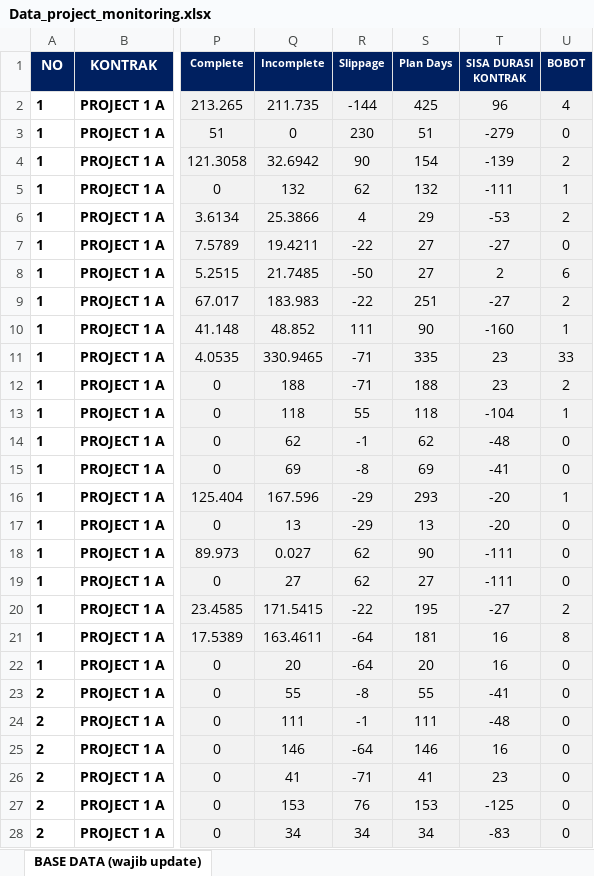
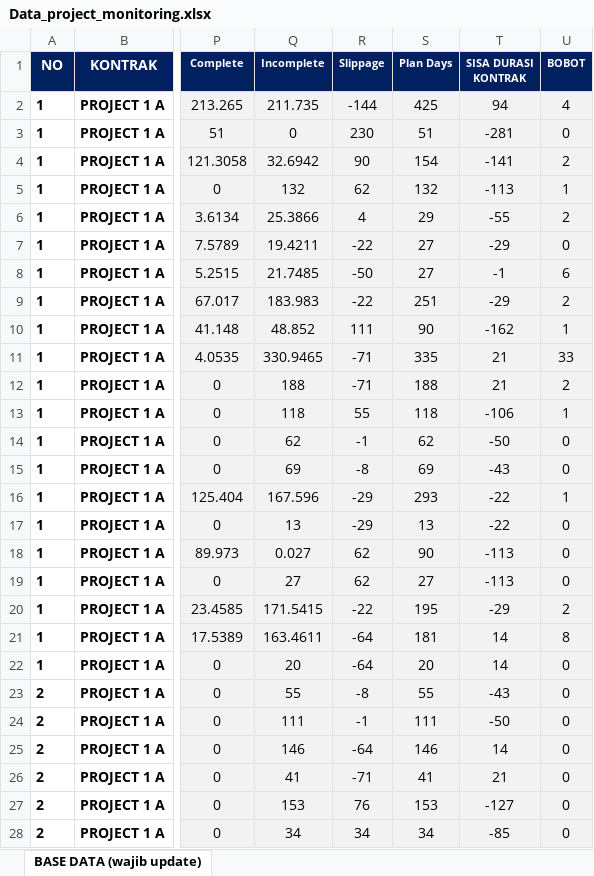
Before and after one commit to quicksxope/Dashboard-New, an Excel workbook: data/Data_project_monitoring.xlsx, sheet BASE DATA (wajib update), drawn as a sheet; only a part is shown, gaps mark what is left out; values as stored, in another font and other column widths than the file's, no borders; conditional formats and table styles not drawn; the diff covers the shown part only; the diff names each change by its address in the sheet, - before the commit and + after, or states it on an @@ line.

Commit message:
Update project_file from dashboard

```diff
--- a/data/Data_project_monitoring.xlsx (sheet BASE DATA (wajib update))
+++ b/data/Data_project_monitoring.xlsx (sheet BASE DATA (wajib update))
-T2 (SISA DURASI KONTRAK): 96
+T2 (SISA DURASI KONTRAK): 94
-T3 (SISA DURASI KONTRAK): -279
+T3 (SISA DURASI KONTRAK): -281
-T4 (SISA DURASI KONTRAK): -139
+T4 (SISA DURASI KONTRAK): -141
-T5 (SISA DURASI KONTRAK): -111
+T5 (SISA DURASI KONTRAK): -113
-T6 (SISA DURASI KONTRAK): -53
+T6 (SISA DURASI KONTRAK): -55
-T7 (SISA DURASI KONTRAK): -27
+T7 (SISA DURASI KONTRAK): -29
-T8 (SISA DURASI KONTRAK): 2
+T8 (SISA DURASI KONTRAK): -1
-T9 (SISA DURASI KONTRAK): -27
+T9 (SISA DURASI KONTRAK): -29
-T10 (SISA DURASI KONTRAK): -160
+T10 (SISA DURASI KONTRAK): -162
-T11:T12 (SISA DURASI KONTRAK): 23
+T11:T12 (SISA DURASI KONTRAK): 21
-T13 (SISA DURASI KONTRAK): -104
+T13 (SISA DURASI KONTRAK): -106
-T14 (SISA DURASI KONTRAK): -48
+T14 (SISA DURASI KONTRAK): -50
-T15 (SISA DURASI KONTRAK): -41
+T15 (SISA DURASI KONTRAK): -43
-T16:T17 (SISA DURASI KONTRAK): -20
+T16:T17 (SISA DURASI KONTRAK): -22
-T18:T19 (SISA DURASI KONTRAK): -111
+T18:T19 (SISA DURASI KONTRAK): -113
-T20 (SISA DURASI KONTRAK): -27
+T20 (SISA DURASI KONTRAK): -29
-T21:T22 (SISA DURASI KONTRAK): 16
+T21:T22 (SISA DURASI KONTRAK): 14
-T23 (SISA DURASI KONTRAK): -41
+T23 (SISA DURASI KONTRAK): -43
-T24 (SISA DURASI KONTRAK): -48
+T24 (SISA DURASI KONTRAK): -50
-T25 (SISA DURASI KONTRAK): 16
+T25 (SISA DURASI KONTRAK): 14
-T26 (SISA DURASI KONTRAK): 23
+T26 (SISA DURASI KONTRAK): 21
-T27 (SISA DURASI KONTRAK): -125
+T27 (SISA DURASI KONTRAK): -127
-T28 (SISA DURASI KONTRAK): -83
+T28 (SISA DURASI KONTRAK): -85
```
Also changed, not shown: 102 edited cells elsewhere in this sheet.
